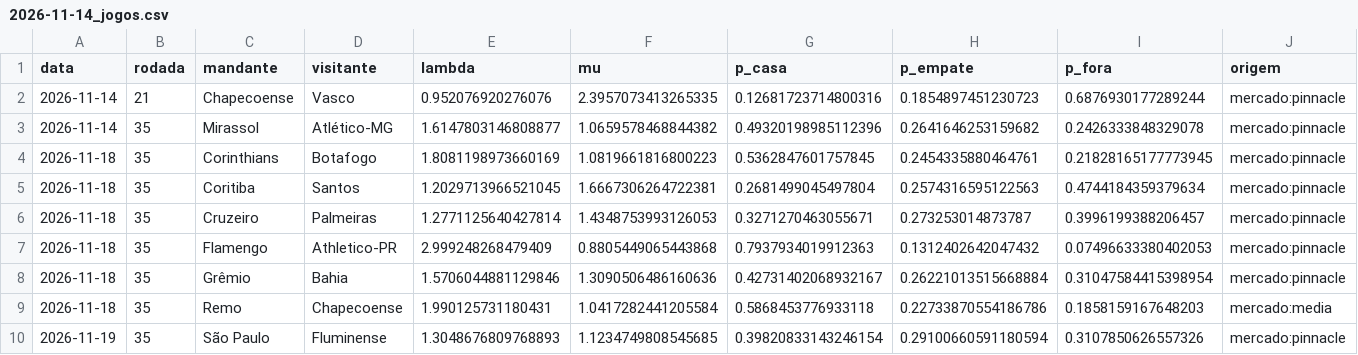
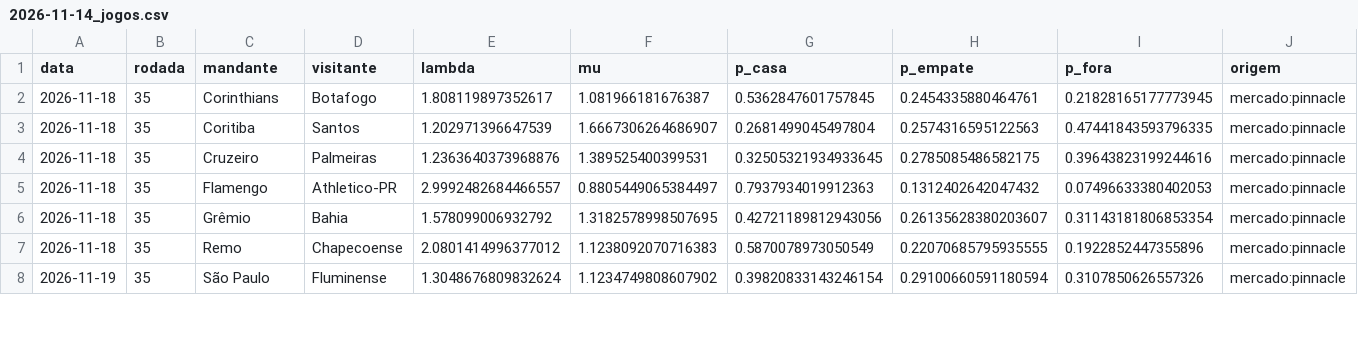
Before and after one commit to AndreiGitH/brasileirao-probabilidades, a CSV file: data/processed/simulacoes/2026-11-14_jogos.csv, drawn as a sheet; only a part is shown; the diff covers the shown part only.

```diff
--- a/data/processed/simulacoes/2026-11-14_jogos.csv
+++ b/data/processed/simulacoes/2026-11-14_jogos.csv
@@ -1,10 +1,8 @@
 data,rodada,mandante,visitante,lambda,mu,p_casa,p_empate,p_fora,origem
-2026-11-14,21,Chapecoense,Vasco,0.952076920276076,2.3957073413265335,0.12681723714800316,0.1854897451230723,0.6876930177289244,mercado:pinnacle
-2026-11-14,35,Mirassol,Atlético-MG,1.6147803146808877,1.0659578468844382,0.49320198985112396,0.2641646253159682,0.2426333848329078,mercado:pinnacle
-2026-11-18,35,Corinthians,Botafogo,1.8081198973660169,1.0819661816800223,0.5362847601757845,0.2454335880464761,0.21828165177773945,mercado:pinnacle
-2026-11-18,35,Coritiba,Santos,1.2029713966521045,1.6667306264722381,0.2681499045497804,0.2574316595122563,0.4744184359379634,mercado:pinnacle
-2026-11-18,35,Cruzeiro,Palmeiras,1.2771125640427814,1.4348753993126053,0.3271270463055671,0.273253014873787,0.3996199388206457,mercado:pinnacle
-2026-11-18,35,Flamengo,Athletico-PR,2.999248268479409,0.8805449065443868,0.7937934019912363,0.1312402642047432,0.07496633380402053,mercado:pinnacle
-2026-11-18,35,Grêmio,Bahia,1.5706044881129846,1.3090506486160636,0.42731402068932167,0.26221013515668884,0.31047584415398954,mercado:pinnacle
-2026-11-18,35,Remo,Chapecoense,1.990125731180431,1.0417282441205584,0.5868453776933118,0.22733870554186786,0.1858159167648203,mercado:media
-2026-11-19,35,São Paulo,Fluminense,1.3048676809768893,1.1234749808545685,0.39820833143246154,0.29100660591180594,0.3107850626557326,mercado:pinnacle
+2026-11-18,35,Corinthians,Botafogo,1.808119897352617,1.081966181676387,0.5362847601757845,0.2454335880464761,0.21828165177773945,mercado:pinnacle
+2026-11-18,35,Coritiba,Santos,1.202971396647539,1.6667306264686907,0.2681499045497804,0.2574316595122563,0.47441843593796335,mercado:pinnacle
+2026-11-18,35,Cruzeiro,Palmeiras,1.2363640373968876,1.389525400399531,0.32505321934933645,0.2785085486582175,0.39643823199244616,mercado:pinnacle
+2026-11-18,35,Flamengo,Athletico-PR,2.9992482684466557,0.8805449065384497,0.7937934019912363,0.1312402642047432,0.07496633380402053,mercado:pinnacle
+2026-11-18,35,Grêmio,Bahia,1.578099006932792,1.3182578998507695,0.42721189812943056,0.26135628380203607,0.31143181806853354,mercado:pinnacle
+2026-11-18,35,Remo,Chapecoense,2.0801414996377012,1.1238092070716383,0.5870078973050549,0.22070685795935555,0.1922852447355896,mercado:pinnacle
+2026-11-19,35,São Paulo,Fluminense,1.3048676809832624,1.1234749808607902,0.39820833143246154,0.29100660591180594,0.3107850626557326,mercado:pinnacle
```
Also changed, not shown: 91 edited cells elsewhere in this file, data/processed/jogos.csv, data/processed/simulacoes/2026-11-14.csv, 3 other files.
